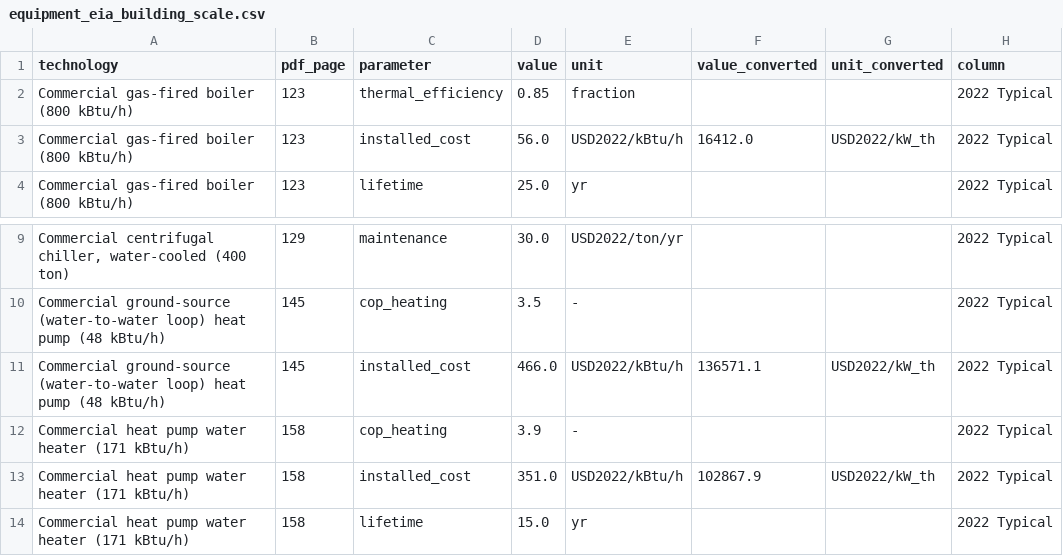
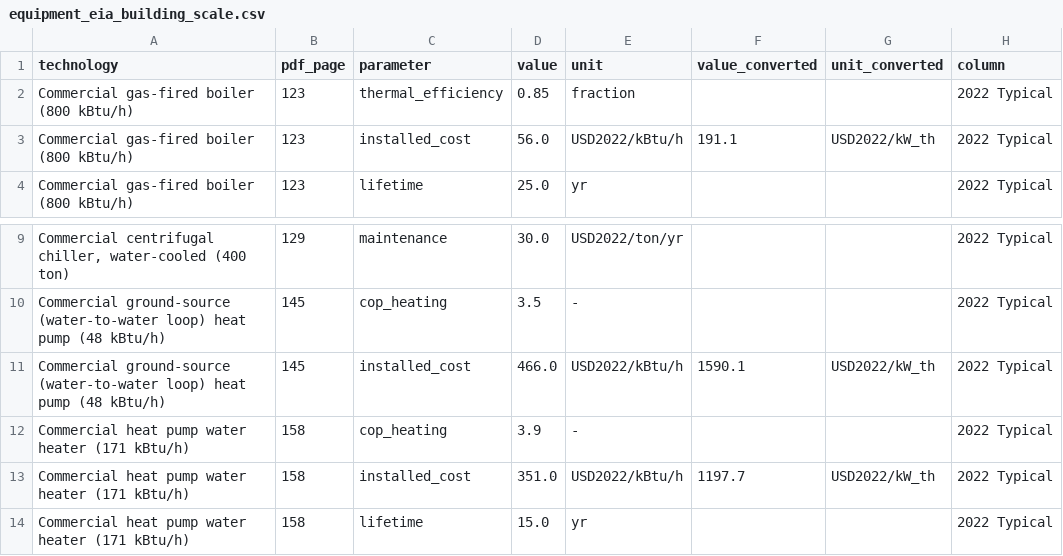
Before and after one commit to qt2113/Heat_Reuse_Hackathon, a CSV file: data/processed/equipment_eia_building_scale.csv, drawn as a sheet; only a part is shown, gaps mark what is left out; the diff names each change by its address in the sheet, - before the commit and + after, or states it on an @@ line.

```diff
--- a/data/processed/equipment_eia_building_scale.csv
+++ b/data/processed/equipment_eia_building_scale.csv
-F3 (value_converted): 16412.0
+F3 (value_converted): 191.1
-F11 (value_converted): 136571.1
+F11 (value_converted): 1590.1
-F13 (value_converted): 102867.9
+F13 (value_converted): 1197.7
```
Also changed, not shown: data/raw/s11_eia_equipment_costs_2023_transcribed.csv, data/reference/assumptions_scenarios.csv, 29 other files.
